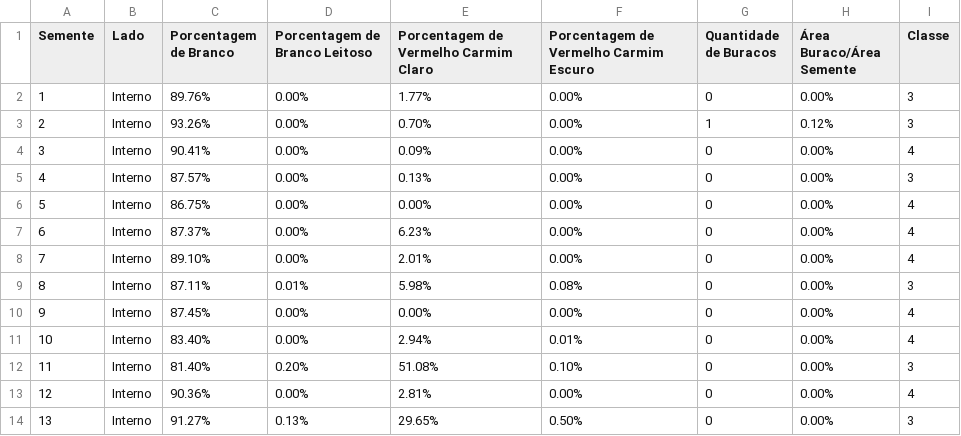
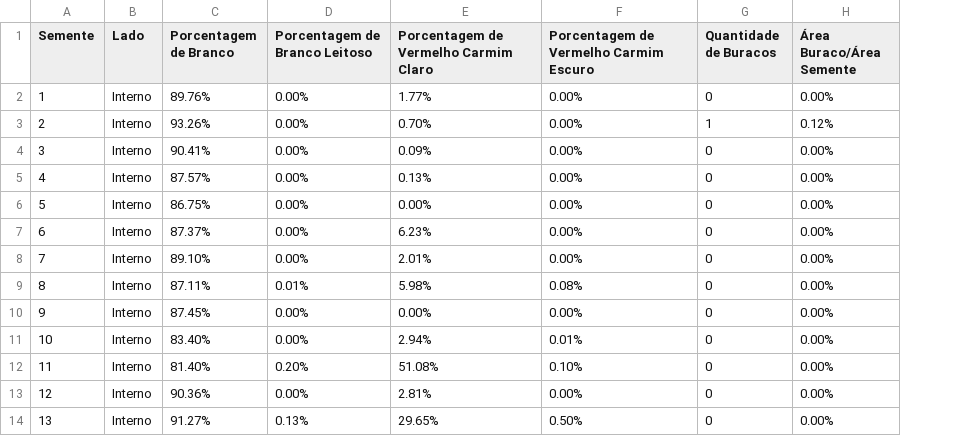
Before and after one commit to PDI-2022/BackEnd, a CSV file: relatorio.csv, drawn as a sheet; only a part is shown; the diff names each change by its address in the sheet, - before the commit and + after, or states it on an @@ line.

```diff
--- a/relatorio.csv
+++ b/relatorio.csv
-column I (Classe), rows 2-14: 3 | 3 | 4 | 3 | 4 | 4 | 4 | 3 | 4 | 4 | 3 | 4 | 3
```
Also changed, not shown: 4 other files.
